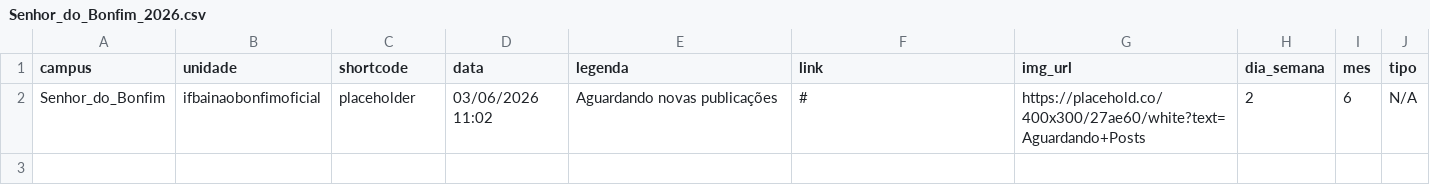
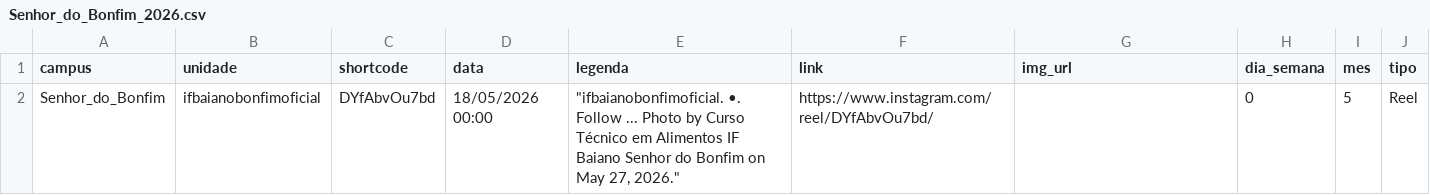
Before and after one commit to ascomifbaiano/socialmedia, a CSV file: data/Senhor_do_Bonfim/Senhor_do_Bonfim_2026.csv, drawn as a sheet; removed rows and columns are numbered as before the commit, all else as after; the diff names each change by its address in the sheet, - before the commit and + after, or states it on an @@ line.

```diff
--- a/data/Senhor_do_Bonfim/Senhor_do_Bonfim_2026.csv
+++ b/data/Senhor_do_Bonfim/Senhor_do_Bonfim_2026.csv
-row 2: Senhor_do_Bonfim | ifbainaobonfimoficial | placeholder | 03/06/2026 11:02 | Aguardando novas publicações | # | https://placehold.co/400x300/27ae60/white?text=Aguardando+Posts | 2 | 6 | N/A
+row 2: Senhor_do_Bonfim | ifbaianobonfimoficial | DYfAbvOu7bd | 18/05/2026 00:00 | "ifbaianobonfimoficial. •. Follow ... Photo by Curso Técnico em Alimentos IF Baiano Senhor do Bonfim on May 27, 2026." | https://www.instagram.com/reel/DYfAbvOu7bd/ |  | 0 | 5 | Reel
```
Also changed, not shown: data/Itaberaba/Itaberaba_2026.csv, data/Itapetinga/Itapetinga_2026.csv, 4 other files.
